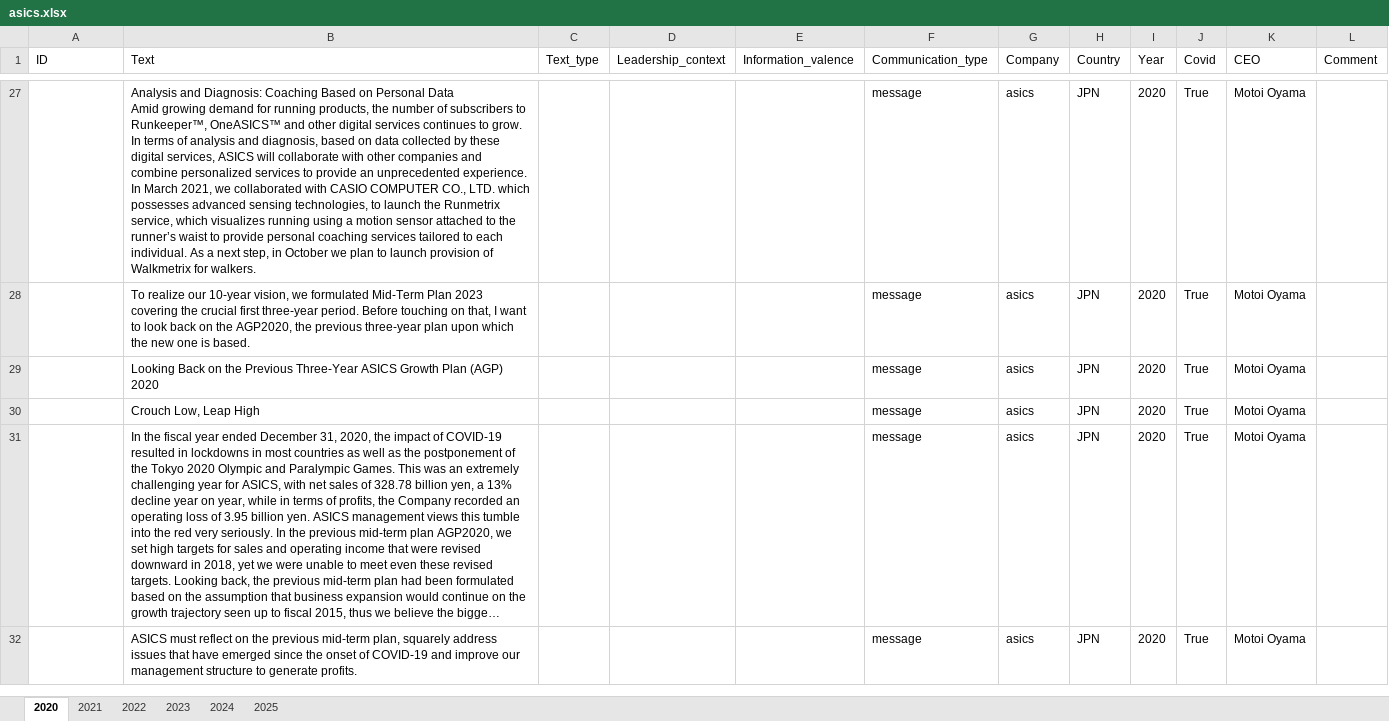
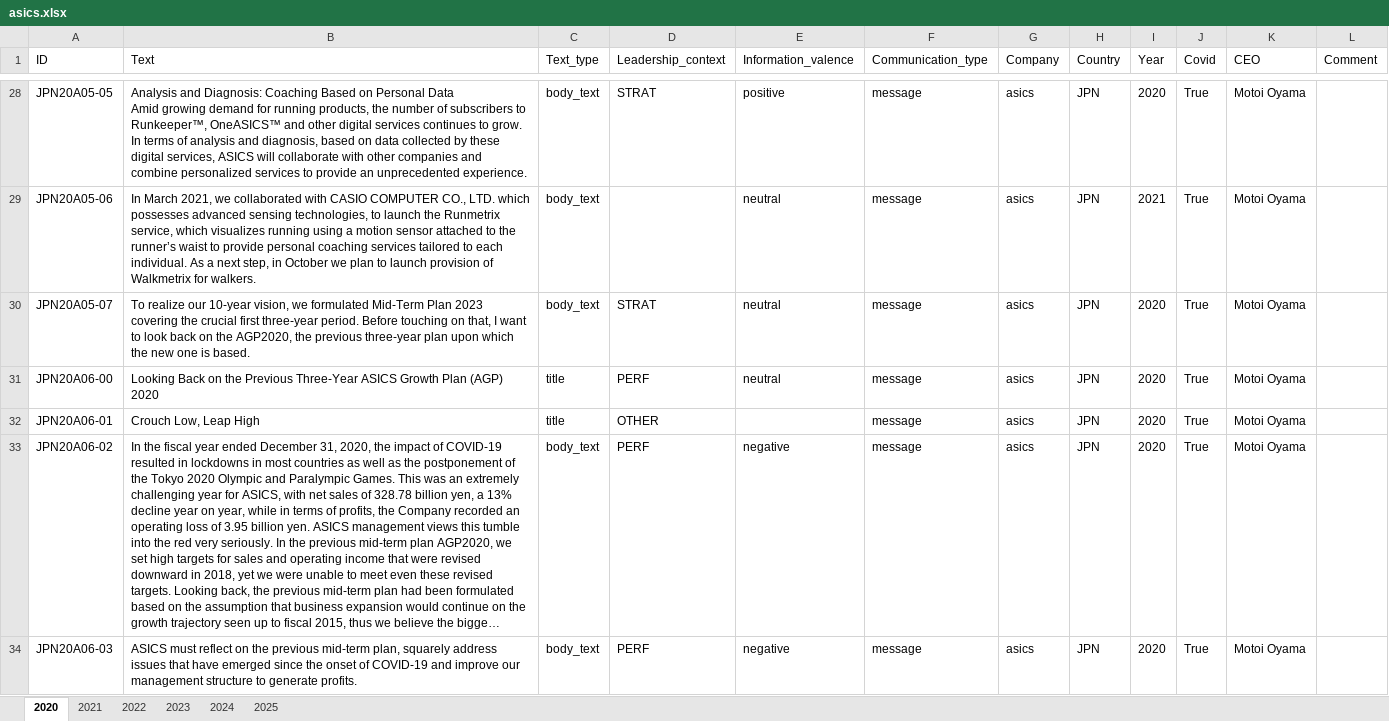
Before and after one commit to sawiDR/CEOCommunication, an Excel workbook: data/input/asics.xlsx, sheet 2020, drawn as a sheet; only a part is shown, gaps mark what is left out; long unchanged cells end in …; values as stored, in another font and other column widths than the file's, no borders; table styles not drawn; addresses are those after the commit; the diff covers the shown part only; the diff names each change by its address in the sheet, - before the commit and + after, or states it on an @@ line.

```diff
--- a/data/input/asics.xlsx (sheet 2020)
+++ b/data/input/asics.xlsx (sheet 2020)
-A28 (ID): (empty)
+A28 (ID): JPN20A05-05
-B28 (Text): …unprecedented experience. In March 2021, we collaborated with CASIO COMPUTER CO., LTD. which possesses advanced sensing technologies, to launch the Runmetrix service, which visualizes running using a motion sensor attached to the runner’s waist to provide personal coaching services tailored to each individual. As a next step, in October we plan to launch provision of Walkmetrix for walkers.
+B28 (Text): …unprecedented experience.
-C28 (Text_type): (empty)
+C28 (Text_type): body_text
-D28 (Leadership_context): (empty)
+D28 (Leadership_context): STRAT
-E28 (Information_valence): (empty)
+E28 (Information_valence): positive
+row 29: JPN20A05-06 | In March 2021, we collaborated with CASIO COMPUTER CO., LTD. which possesses advanced sensing technologies, to launch the Runmetrix service, which visualizes running using a motion sensor attached to the runner’s waist to provide personal coaching services tailored to each individual. As a next step, in October we plan to launch provision of Walkmetrix for walkers. | body_text |  | neutral | message | asics | JPN | 2021 | True | Motoi Oyama
-A30 (ID): (empty)
+A30 (ID): JPN20A05-07
-C30 (Text_type): (empty)
+C30 (Text_type): body_text
-D30 (Leadership_context): (empty)
+D30 (Leadership_context): STRAT
-E30:E31 (Information_valence): (empty)
+E30:E31 (Information_valence): neutral
-A31 (ID): (empty)
+A31 (ID): JPN20A06-00
-C31:C32 (Text_type): (empty)
+C31:C32 (Text_type): title
-D31 (Leadership_context): (empty)
+D31 (Leadership_context): PERF
-A32 (ID): (empty)
+A32 (ID): JPN20A06-01
-D32 (Leadership_context): (empty)
+D32 (Leadership_context): OTHER
-A33 (ID): (empty)
+A33 (ID): JPN20A06-02
-C33:C34 (Text_type): (empty)
+C33:C34 (Text_type): body_text
-D33:D34 (Leadership_context): (empty)
+D33:D34 (Leadership_context): PERF
-E33:E34 (Information_valence): (empty)
+E33:E34 (Information_valence): negative
-A34 (ID): (empty)
+A34 (ID): JPN20A06-03
```
Also changed, not shown: 2 added rows and 167 edited cells elsewhere in this sheet, sheet 2021, 1 other file.
